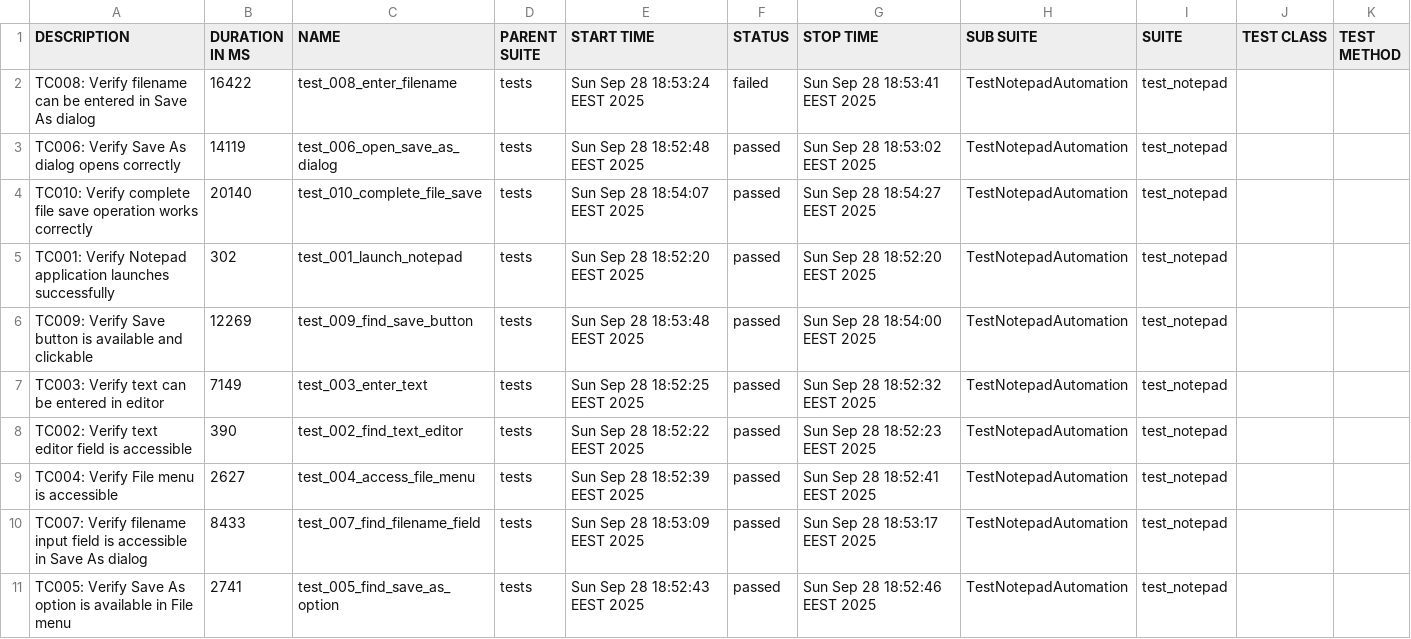
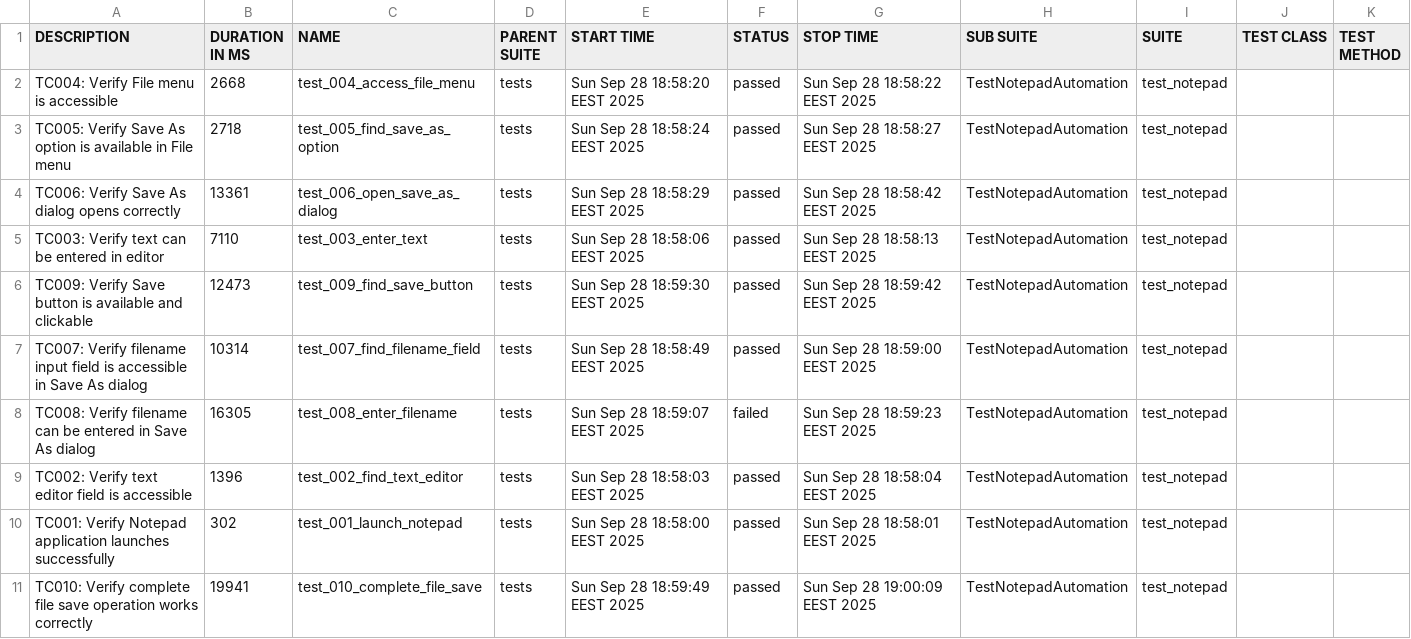
Before and after one commit to teppoaland/git_storage, a CSV file: allure-history/notepad-tests/data/suites.csv, drawn as a sheet.

Commit message:
Update notepad tests and Allure report - Build 20250928.24

```diff
--- a/allure-history/notepad-tests/data/suites.csv
+++ b/allure-history/notepad-tests/data/suites.csv
@@ -1,11 +1,11 @@
 "DESCRIPTION","DURATION IN MS","NAME","PARENT SUITE","START TIME","STATUS","STOP TIME","SUB SUITE","SUITE","TEST CLASS","TEST METHOD"
-"TC008: Verify filename can be entered in Save As dialog","16422","test_008_enter_filename","tests","Sun Sep 28 18:53:24 EEST 2025","failed","Sun Sep 28 18:53:41 EEST 2025","TestNotepadAutomation","test_notepad","",""
-"TC006: Verify Save As dialog opens correctly","14119","test_006_open_save_as_dialog","tests","Sun Sep 28 18:52:48 EEST 2025","passed","Sun Sep 28 18:53:02 EEST 2025","TestNotepadAutomation","test_notepad","",""
-"TC010: Verify complete file save operation works correctly","20140","test_010_complete_file_save","tests","Sun Sep 28 18:54:07 EEST 2025","passed","Sun Sep 28 18:54:27 EEST 2025","TestNotepadAutomation","test_notepad","",""
-"TC001: Verify Notepad application launches successfully","302","test_001_launch_notepad","tests","Sun Sep 28 18:52:20 EEST 2025","passed","Sun Sep 28 18:52:20 EEST 2025","TestNotepadAutomation","test_notepad","",""
-"TC009: Verify Save button is available and clickable","12269","test_009_find_save_button","tests","Sun Sep 28 18:53:48 EEST 2025","passed","Sun Sep 28 18:54:00 EEST 2025","TestNotepadAutomation","test_notepad","",""
-"TC003: Verify text can be entered in editor","7149","test_003_enter_text","tests","Sun Sep 28 18:52:25 EEST 2025","passed","Sun Sep 28 18:52:32 EEST 2025","TestNotepadAutomation","test_notepad","",""
-"TC002: Verify text editor field is accessible","390","test_002_find_text_editor","tests","Sun Sep 28 18:52:22 EEST 2025","passed","Sun Sep 28 18:52:23 EEST 2025","TestNotepadAutomation","test_notepad","",""
-"TC004: Verify File menu is accessible","2627","test_004_access_file_menu","tests","Sun Sep 28 18:52:39 EEST 2025","passed","Sun Sep 28 18:52:41 EEST 2025","TestNotepadAutomation","test_notepad","",""
-"TC007: Verify filename input field is accessible in Save As dialog","8433","test_007_find_filename_field","tests","Sun Sep 28 18:53:09 EEST 2025","passed","Sun Sep 28 18:53:17 EEST 2025","TestNotepadAutomation","test_notepad","",""
-"TC005: Verify Save As option is available in File menu","2741","test_005_find_save_as_option","tests","Sun Sep 28 18:52:43 EEST 2025","passed","Sun Sep 28 18:52:46 EEST 2025","TestNotepadAutomation","test_notepad","",""
+"TC004: Verify File menu is accessible","2668","test_004_access_file_menu","tests","Sun Sep 28 18:58:20 EEST 2025","passed","Sun Sep 28 18:58:22 EEST 2025","TestNotepadAutomation","test_notepad","",""
+"TC005: Verify Save As option is available in File menu","2718","test_005_find_save_as_option","tests","Sun Sep 28 18:58:24 EEST 2025","passed","Sun Sep 28 18:58:27 EEST 2025","TestNotepadAutomation","test_notepad","",""
+"TC006: Verify Save As dialog opens correctly","13361","test_006_open_save_as_dialog","tests","Sun Sep 28 18:58:29 EEST 2025","passed","Sun Sep 28 18:58:42 EEST 2025","TestNotepadAutomation","test_notepad","",""
+"TC003: Verify text can be entered in editor","7110","test_003_enter_text","tests","Sun Sep 28 18:58:06 EEST 2025","passed","Sun Sep 28 18:58:13 EEST 2025","TestNotepadAutomation","test_notepad","",""
+"TC009: Verify Save button is available and clickable","12473","test_009_find_save_button","tests","Sun Sep 28 18:59:30 EEST 2025","passed","Sun Sep 28 18:59:42 EEST 2025","TestNotepadAutomation","test_notepad","",""
+"TC007: Verify filename input field is accessible in Save As dialog","10314","test_007_find_filename_field","tests","Sun Sep 28 18:58:49 EEST 2025","passed","Sun Sep 28 18:59:00 EEST 2025","TestNotepadAutomation","test_notepad","",""
+"TC008: Verify filename can be entered in Save As dialog","16305","test_008_enter_filename","tests","Sun Sep 28 18:59:07 EEST 2025","failed","Sun Sep 28 18:59:23 EEST 2025","TestNotepadAutomation","test_notepad","",""
+"TC002: Verify text editor field is accessible","1396","test_002_find_text_editor","tests","Sun Sep 28 18:58:03 EEST 2025","passed","Sun Sep 28 18:58:04 EEST 2025","TestNotepadAutomation","test_notepad","",""
+"TC001: Verify Notepad application launches successfully","302","test_001_launch_notepad","tests","Sun Sep 28 18:58:00 EEST 2025","passed","Sun Sep 28 18:58:01 EEST 2025","TestNotepadAutomation","test_notepad","",""
+"TC010: Verify complete file save operation works correctly","19941","test_010_complete_file_save","tests","Sun Sep 28 18:59:49 EEST 2025","passed","Sun Sep 28 19:00:09 EEST 2025","TestNotepadAutomation","test_notepad","",""
```
Also changed, not shown: 38 other files.
